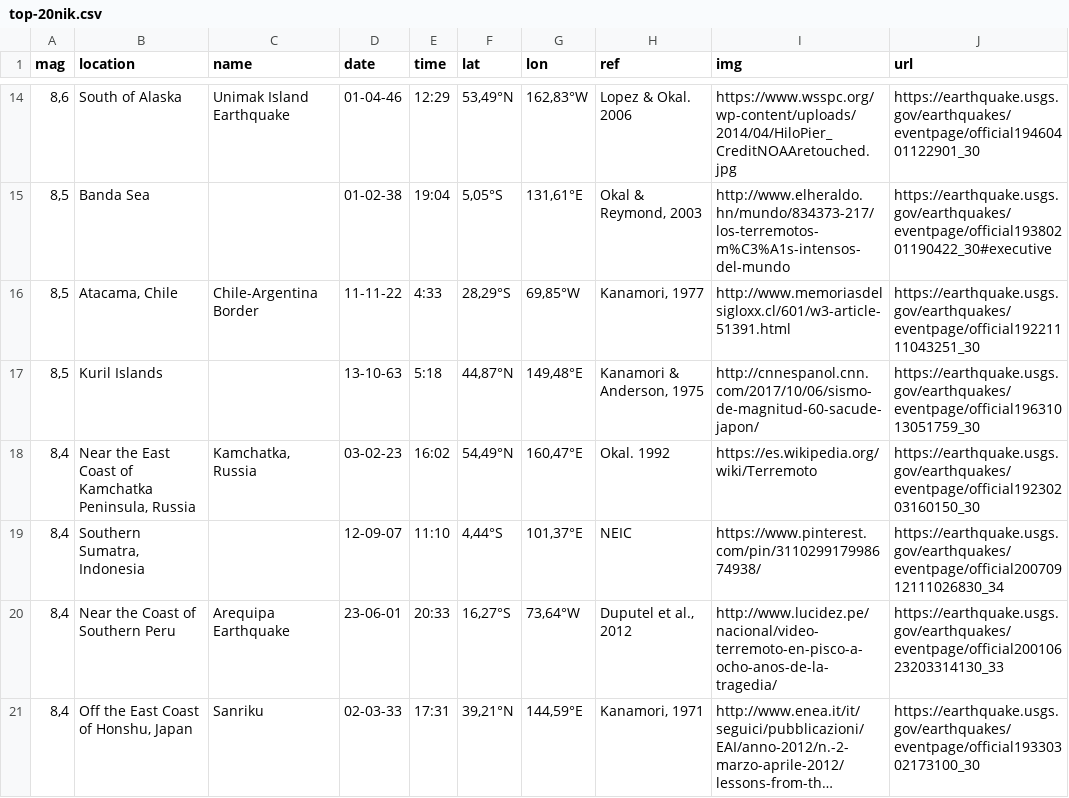
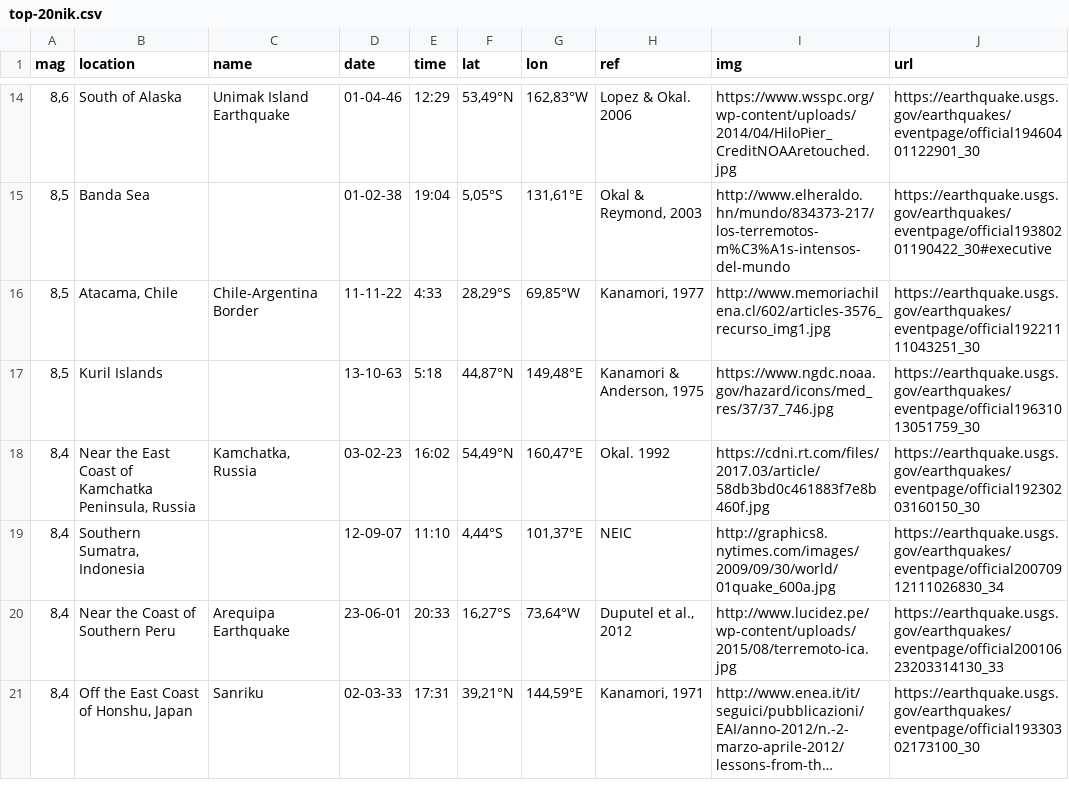
Before and after one commit to npmarchant/9MAYO-CLASE10, a CSV file: top-20nik.csv, drawn as a sheet; only a part is shown, gaps mark what is left out; long unchanged cells end in …; the diff names each change by its address in the sheet, - before the commit and + after, or states it on an @@ line.

Commit message:
Add files via upload

```diff
--- a/top-20nik.csv
+++ b/top-20nik.csv
-I16 (img): http://www.memoriasdelsigloxx.cl/601/w3-article-51391.html
+I16 (img): http://www.memoriachilena.cl/602/articles-3576_recurso_img1.jpg
-I17 (img): http://cnnespanol.cnn.com/2017/10/06/sismo-de-magnitud-60-sacude-japon/
+I17 (img): https://www.ngdc.noaa.gov/hazard/icons/med_res/37/37_746.jpg
-I18 (img): https://es.wikipedia.org/wiki/Terremoto
+I18 (img): https://cdni.rt.com/files/2017.03/article/58db3bd0c461883f7e8b460f.jpg
-I19 (img): https://www.pinterest.com/pin/311029917998674938/
+I19 (img): http://graphics8.nytimes.com/images/2009/09/30/world/01quake_600a.jpg
-I20 (img): http://www.lucidez.pe/nacional/video-terremoto-en-pisco-a-ocho-anos-de-la-tragedia/
+I20 (img): http://www.lucidez.pe/wp-content/uploads/2015/08/terremoto-ica.jpg
```
